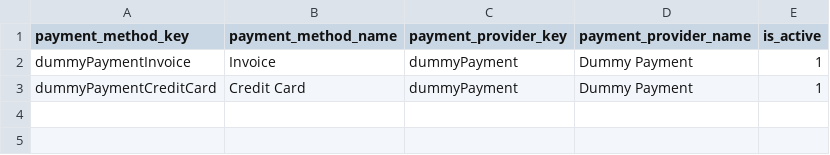
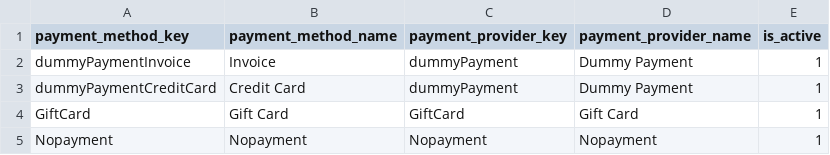
Before and after one commit to spryker/payment-data-import, a CSV file: data/import/payment_method.csv, drawn as a sheet; the diff names each change by its address in the sheet, - before the commit and + after, or states it on an @@ line.

Commit message:
CC-5882 adjust data import files

```diff
--- a/data/import/payment_method.csv
+++ b/data/import/payment_method.csv
+row 4: GiftCard | Gift Card | GiftCard | Gift Card | 1
+row 5: Nopayment | Nopayment | Nopayment | Nopayment | 1
```
Also changed, not shown: 1 other file.
